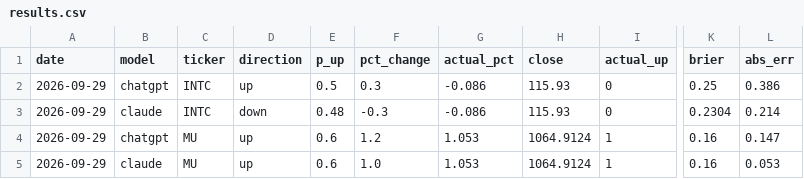
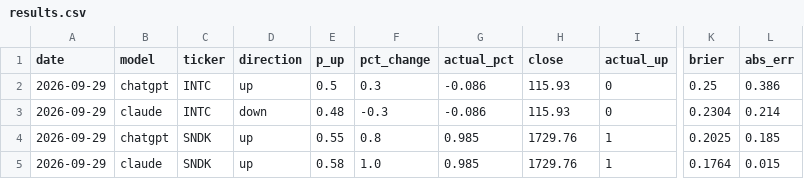
Before and after one commit to sg16-hash/ai-forecast-duel, a CSV file: data/results.csv, drawn as a sheet; only a part is shown, gaps mark what is left out; the diff names each change by its address in the sheet, - before the commit and + after, or states it on an @@ line.

```diff
--- a/data/results.csv
+++ b/data/results.csv
-C4:C5 (ticker): MU
+C4:C5 (ticker): SNDK
-E4 (p_up): 0.6
+E4 (p_up): 0.55
-F4 (pct_change): 1.2
+F4 (pct_change): 0.8
-G4:G5 (actual_pct): 1.053
+G4:G5 (actual_pct): 0.985
-H4:H5 (close): 1064.9124
+H4:H5 (close): 1729.76
-K4 (brier): 0.16
+K4 (brier): 0.2025
-L4 (abs_err): 0.147
+L4 (abs_err): 0.185
-E5 (p_up): 0.6
+E5 (p_up): 0.58
-K5 (brier): 0.16
+K5 (brier): 0.1764
-L5 (abs_err): 0.053
+L5 (abs_err): 0.015
```
Also changed, not shown: data/prices.csv, 1 other file.
